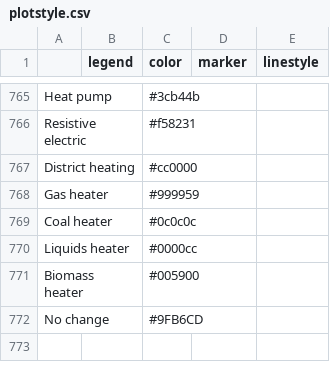
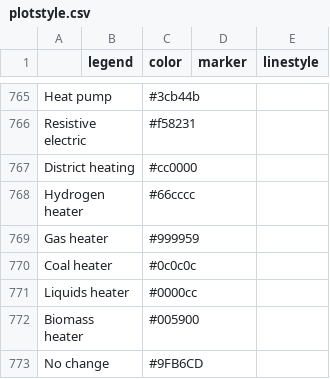
Before and after one commit to pik-piam/mip, a CSV file: inst/extdata/plotstyle.csv, drawn as a sheet; only a part is shown, gaps mark what is left out; the diff names each change by its address in the sheet, - before the commit and + after, or states it on an @@ line.

Commit message:
Add colour for H2 heater

```diff
--- a/inst/extdata/plotstyle.csv
+++ b/inst/extdata/plotstyle.csv
+row 768: Hydrogen heater |  | #66cccc
```
Also changed, not shown: 4 other files.
